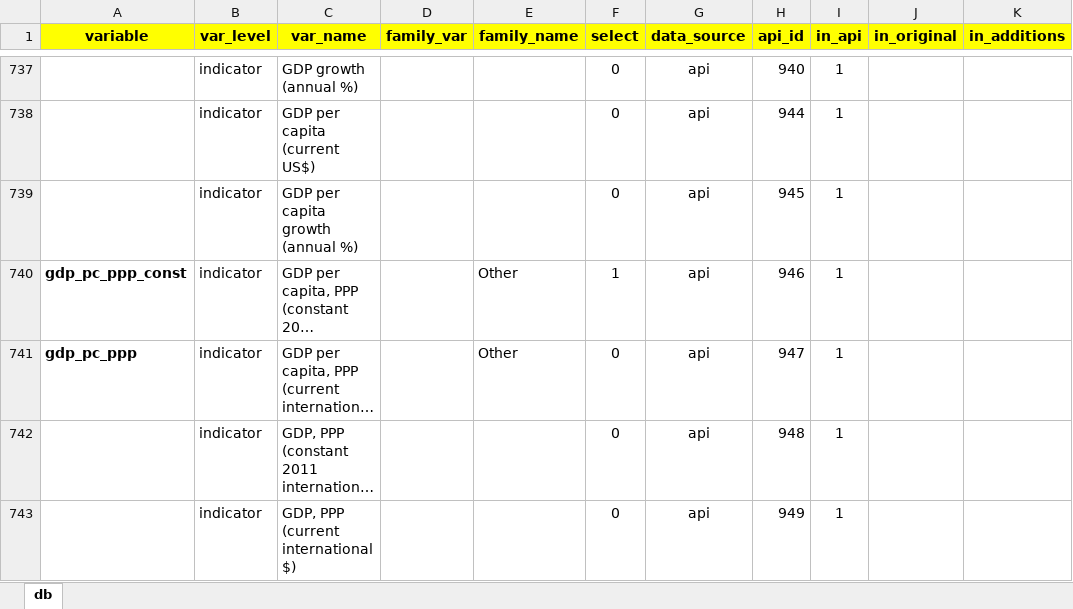
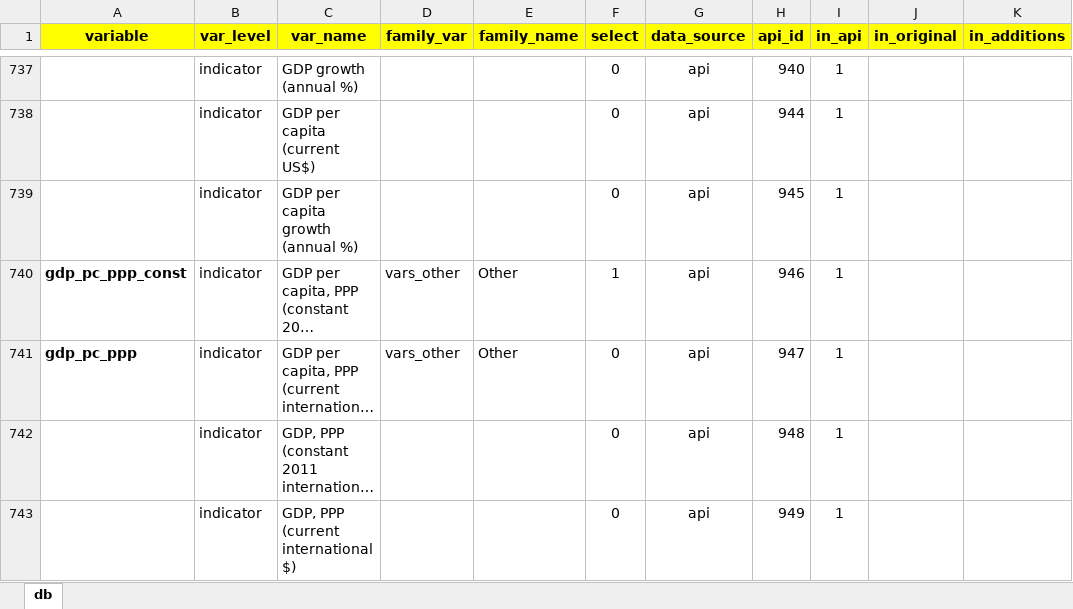
Before and after one commit to worldbank/institutional-assessment-dashboard, an Excel workbook: app/data/db_variables.xlsx, sheet db, drawn as a sheet; only a part is shown, gaps mark what is left out; long unchanged cells end in …; values as stored, in another font and other column widths than the file's, no borders; charts and pictures not drawn; the diff names each change by its address in the sheet, - before the commit and + after, or states it on an @@ line.

Commit message:
#97: add option to select gdp

```diff
--- a/app/data/db_variables.xlsx (sheet db)
+++ b/app/data/db_variables.xlsx (sheet db)
-D740:D741 (family_var): (empty)
+D740:D741 (family_var): vars_other
```
Also changed, not shown: 3 other files.
